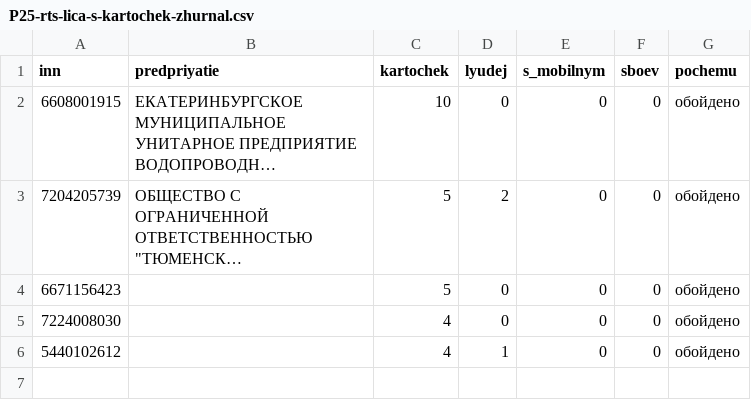
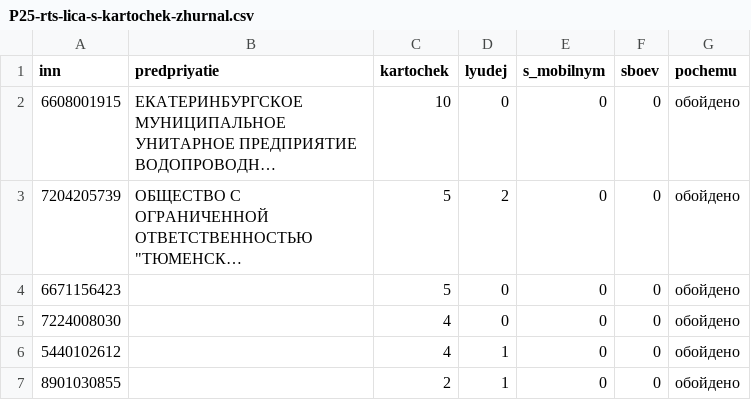
Before and after one commit to kirillrand4-alt/avto, a CSV file: seo-texts/engineers-lens/P25-rts-lica-s-kartochek-zhurnal.csv, drawn as a sheet; long unchanged cells end in …; the diff names each change by its address in the sheet, - before the commit and + after, or states it on an @@ line.

```diff
--- a/seo-texts/engineers-lens/P25-rts-lica-s-kartochek-zhurnal.csv
+++ b/seo-texts/engineers-lens/P25-rts-lica-s-kartochek-zhurnal.csv
+row 7: 8901030855 |  | 2 | 1 | 0 | 0 | обойдено
```
Also changed, not shown: seo-texts/engineers-lens/P25-karta-sajtov-zhurnal.csv, seo-texts/engineers-lens/P25-lyudi-s-sajtov-zhurnal.csv, 3 other files.
